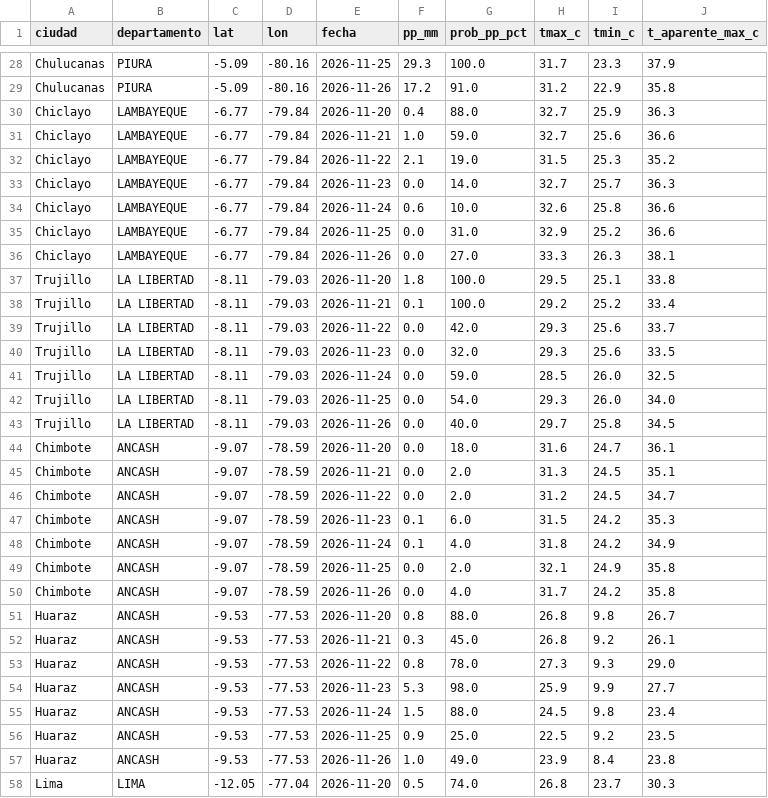
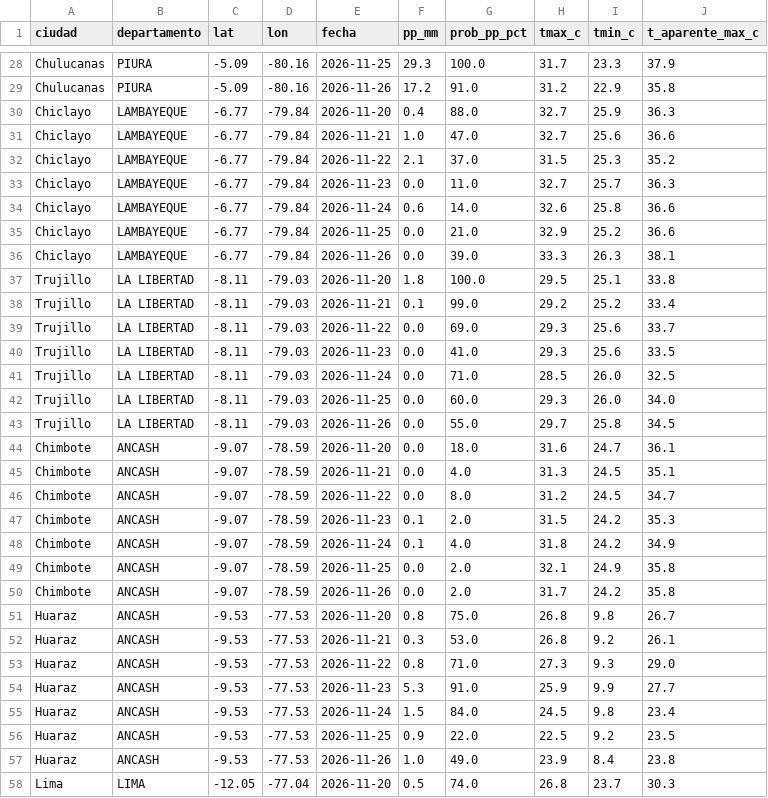
Before and after one commit to unimauro/observatorio-ambiental-peruano, a CSV file: public/data/csv/nino-pronostico-ciudades.csv, drawn as a sheet; only a part is shown, gaps mark what is left out; the diff covers the shown part only.

```diff
--- a/public/data/csv/nino-pronostico-ciudades.csv
+++ b/public/data/csv/nino-pronostico-ciudades.csv
@@ -30,28 +30,28 @@ Chulucanas,PIURA,-5.09,-80.16,2026-11-26,17.2,91.0,31.2,22.9,35.8
 Chiclayo,LAMBAYEQUE,-6.77,-79.84,2026-11-20,0.4,88.0,32.7,25.9,36.3
-Chiclayo,LAMBAYEQUE,-6.77,-79.84,2026-11-21,1.0,59.0,32.7,25.6,36.6
-Chiclayo,LAMBAYEQUE,-6.77,-79.84,2026-11-22,2.1,19.0,31.5,25.3,35.2
-Chiclayo,LAMBAYEQUE,-6.77,-79.84,2026-11-23,0.0,14.0,32.7,25.7,36.3
-Chiclayo,LAMBAYEQUE,-6.77,-79.84,2026-11-24,0.6,10.0,32.6,25.8,36.6
-Chiclayo,LAMBAYEQUE,-6.77,-79.84,2026-11-25,0.0,31.0,32.9,25.2,36.6
-Chiclayo,LAMBAYEQUE,-6.77,-79.84,2026-11-26,0.0,27.0,33.3,26.3,38.1
+Chiclayo,LAMBAYEQUE,-6.77,-79.84,2026-11-21,1.0,47.0,32.7,25.6,36.6
+Chiclayo,LAMBAYEQUE,-6.77,-79.84,2026-11-22,2.1,37.0,31.5,25.3,35.2
+Chiclayo,LAMBAYEQUE,-6.77,-79.84,2026-11-23,0.0,11.0,32.7,25.7,36.3
+Chiclayo,LAMBAYEQUE,-6.77,-79.84,2026-11-24,0.6,14.0,32.6,25.8,36.6
+Chiclayo,LAMBAYEQUE,-6.77,-79.84,2026-11-25,0.0,21.0,32.9,25.2,36.6
+Chiclayo,LAMBAYEQUE,-6.77,-79.84,2026-11-26,0.0,39.0,33.3,26.3,38.1
 Trujillo,LA LIBERTAD,-8.11,-79.03,2026-11-20,1.8,100.0,29.5,25.1,33.8
-Trujillo,LA LIBERTAD,-8.11,-79.03,2026-11-21,0.1,100.0,29.2,25.2,33.4
-Trujillo,LA LIBERTAD,-8.11,-79.03,2026-11-22,0.0,42.0,29.3,25.6,33.7
-Trujillo,LA LIBERTAD,-8.11,-79.03,2026-11-23,0.0,32.0,29.3,25.6,33.5
-Trujillo,LA LIBERTAD,-8.11,-79.03,2026-11-24,0.0,59.0,28.5,26.0,32.5
-Trujillo,LA LIBERTAD,-8.11,-79.03,2026-11-25,0.0,54.0,29.3,26.0,34.0
-Trujillo,LA LIBERTAD,-8.11,-79.03,2026-11-26,0.0,40.0,29.7,25.8,34.5
+Trujillo,LA LIBERTAD,-8.11,-79.03,2026-11-21,0.1,99.0,29.2,25.2,33.4
+Trujillo,LA LIBERTAD,-8.11,-79.03,2026-11-22,0.0,69.0,29.3,25.6,33.7
+Trujillo,LA LIBERTAD,-8.11,-79.03,2026-11-23,0.0,41.0,29.3,25.6,33.5
+Trujillo,LA LIBERTAD,-8.11,-79.03,2026-11-24,0.0,71.0,28.5,26.0,32.5
+Trujillo,LA LIBERTAD,-8.11,-79.03,2026-11-25,0.0,60.0,29.3,26.0,34.0
+Trujillo,LA LIBERTAD,-8.11,-79.03,2026-11-26,0.0,55.0,29.7,25.8,34.5
 Chimbote,ANCASH,-9.07,-78.59,2026-11-20,0.0,18.0,31.6,24.7,36.1
-Chimbote,ANCASH,-9.07,-78.59,2026-11-21,0.0,2.0,31.3,24.5,35.1
-Chimbote,ANCASH,-9.07,-78.59,2026-11-22,0.0,2.0,31.2,24.5,34.7
-Chimbote,ANCASH,-9.07,-78.59,2026-11-23,0.1,6.0,31.5,24.2,35.3
+Chimbote,ANCASH,-9.07,-78.59,2026-11-21,0.0,4.0,31.3,24.5,35.1
+Chimbote,ANCASH,-9.07,-78.59,2026-11-22,0.0,8.0,31.2,24.5,34.7
+Chimbote,ANCASH,-9.07,-78.59,2026-11-23,0.1,2.0,31.5,24.2,35.3
 Chimbote,ANCASH,-9.07,-78.59,2026-11-24,0.1,4.0,31.8,24.2,34.9
 Chimbote,ANCASH,-9.07,-78.59,2026-11-25,0.0,2.0,32.1,24.9,35.8
-Chimbote,ANCASH,-9.07,-78.59,2026-11-26,0.0,4.0,31.7,24.2,35.8
-Huaraz,ANCASH,-9.53,-77.53,2026-11-20,0.8,88.0,26.8,9.8,26.7
-Huaraz,ANCASH,-9.53,-77.53,2026-11-21,0.3,45.0,26.8,9.2,26.1
-Huaraz,ANCASH,-9.53,-77.53,2026-11-22,0.8,78.0,27.3,9.3,29.0
-Huaraz,ANCASH,-9.53,-77.53,2026-11-23,5.3,98.0,25.9,9.9,27.7
-Huaraz,ANCASH,-9.53,-77.53,2026-11-24,1.5,88.0,24.5,9.8,23.4
-Huaraz,ANCASH,-9.53,-77.53,2026-11-25,0.9,25.0,22.5,9.2,23.5
+Chimbote,ANCASH,-9.07,-78.59,2026-11-26,0.0,2.0,31.7,24.2,35.8
+Huaraz,ANCASH,-9.53,-77.53,2026-11-20,0.8,75.0,26.8,9.8,26.7
+Huaraz,ANCASH,-9.53,-77.53,2026-11-21,0.3,53.0,26.8,9.2,26.1
+Huaraz,ANCASH,-9.53,-77.53,2026-11-22,0.8,71.0,27.3,9.3,29.0
+Huaraz,ANCASH,-9.53,-77.53,2026-11-23,5.3,91.0,25.9,9.9,27.7
+Huaraz,ANCASH,-9.53,-77.53,2026-11-24,1.5,84.0,24.5,9.8,23.4
+Huaraz,ANCASH,-9.53,-77.53,2026-11-25,0.9,22.0,22.5,9.2,23.5
 Huaraz,ANCASH,-9.53,-77.53,2026-11-26,1.0,49.0,23.9,8.4,23.8
```
Also changed, not shown: 135 edited cells elsewhere in this file, public/data/csv/nino-emergencias-coen.csv, 12 other files.
